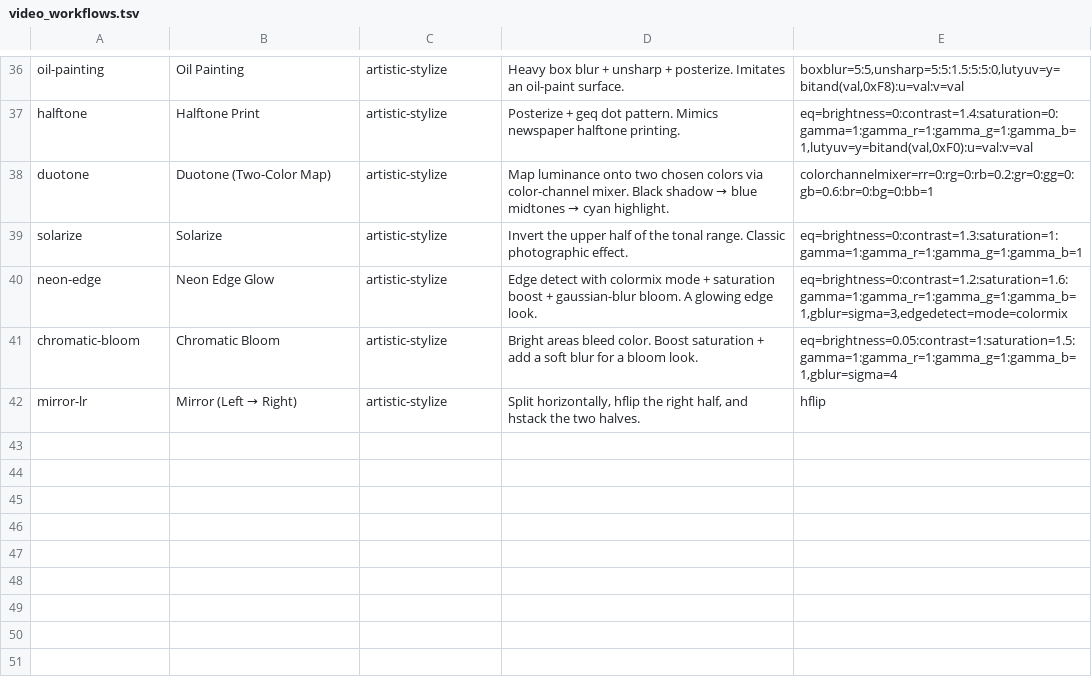
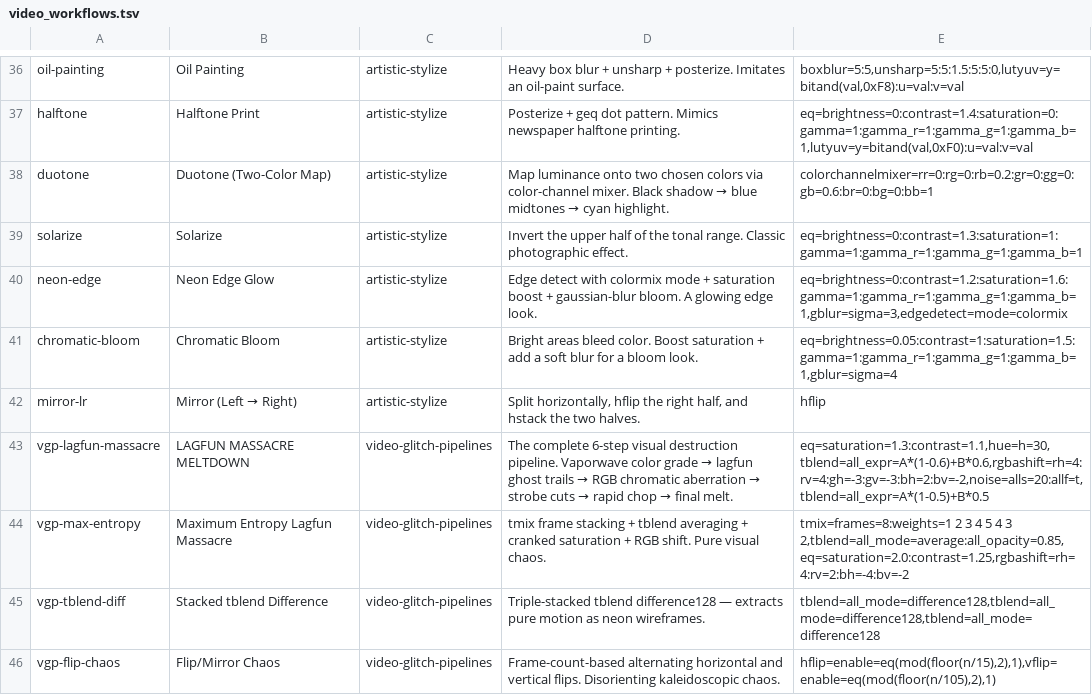
Before and after one commit to hungryshmorez/Ffmpeg, a TSV file: ffworks/crates/ffworks-core/assets/workflows/video_workflows.tsv, drawn as a sheet; only a part is shown, gaps mark what is left out; the diff names each change by its address in the sheet, - before the commit and + after, or states it on an @@ line.

```diff
--- a/ffworks/crates/ffworks-core/assets/workflows/video_workflows.tsv
+++ b/ffworks/crates/ffworks-core/assets/workflows/video_workflows.tsv
+row 43: vgp-lagfun-massacre | LAGFUN MASSACRE MELTDOWN | video-glitch-pipelines | The complete 6-step visual destruction pipeline. Vaporwave color grade → lagfun ghost trails → RGB chromatic aberration → strobe cuts → rapid chop → final melt. | eq=saturation=1.3:contrast=1.1,hue=h=30,tblend=all_expr=A*(1-0.6)+B*0.6,rgbashift=rh=4:rv=4:gh=-3:gv=-3:bh=2:bv=-2,noise=alls=20:allf=t,tblend=all_expr=A*(1-0.5)+B*0.5
+row 44: vgp-max-entropy | Maximum Entropy Lagfun Massacre | video-glitch-pipelines | tmix frame stacking + tblend averaging + cranked saturation + RGB shift. Pure visual chaos. | tmix=frames=8:weights=1 2 3 4 5 4 3 2,tblend=all_mode=average:all_opacity=0.85,eq=saturation=2.0:contrast=1.25,rgbashift=rh=4:rv=2:bh=-4:bv=-2
+row 45: vgp-tblend-diff | Stacked tblend Difference | video-glitch-pipelines | Triple-stacked tblend difference128 — extracts pure motion as neon wireframes. | tblend=all_mode=difference128,tblend=all_mode=difference128,tblend=all_mode=difference128
+row 46: vgp-flip-chaos | Flip/Mirror Chaos | video-glitch-pipelines | Frame-count-based alternating horizontal and vertical flips. Disorienting kaleidoscopic chaos. | hflip=enable=eq(mod(floor(n/15),2),1),vflip=enable=eq(mod(floor(n/105),2),1)
```
Also changed, not shown: 7 other files.
